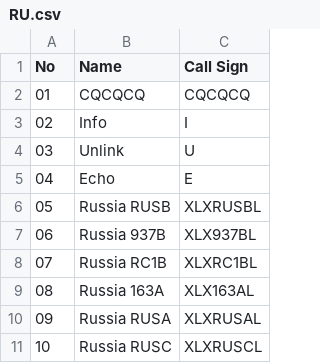
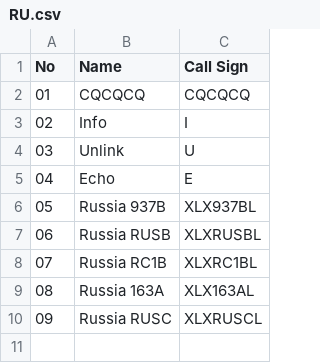
Before and after one commit to Gruppio/DStar-Reflectors, a CSV file: UR_CALLS/RU.csv, drawn as a sheet; removed rows and columns are numbered as before the commit, all else as after; the diff names each change by its address in the sheet, - before the commit and + after, or states it on an @@ line.

```diff
--- a/UR_CALLS/RU.csv
+++ b/UR_CALLS/RU.csv
@@ row 7 moved to row 6: 05 @@
@@ column A (No) renumbered from row 7 down @@
-row 10: 09 | Russia RUSA | XLXRUSAL
```
Also changed, not shown: UR_CALLS/AT.csv, UR_CALLS/AU.csv, 24 other files.
